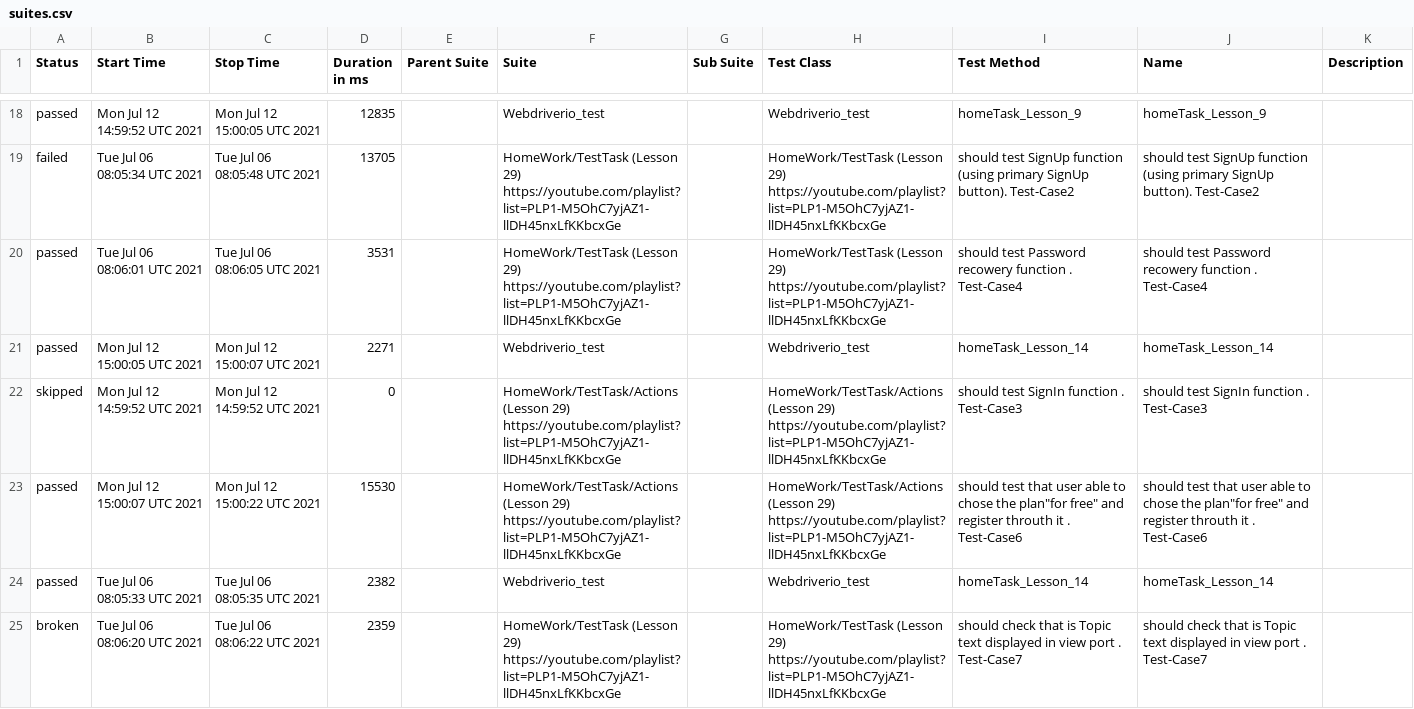
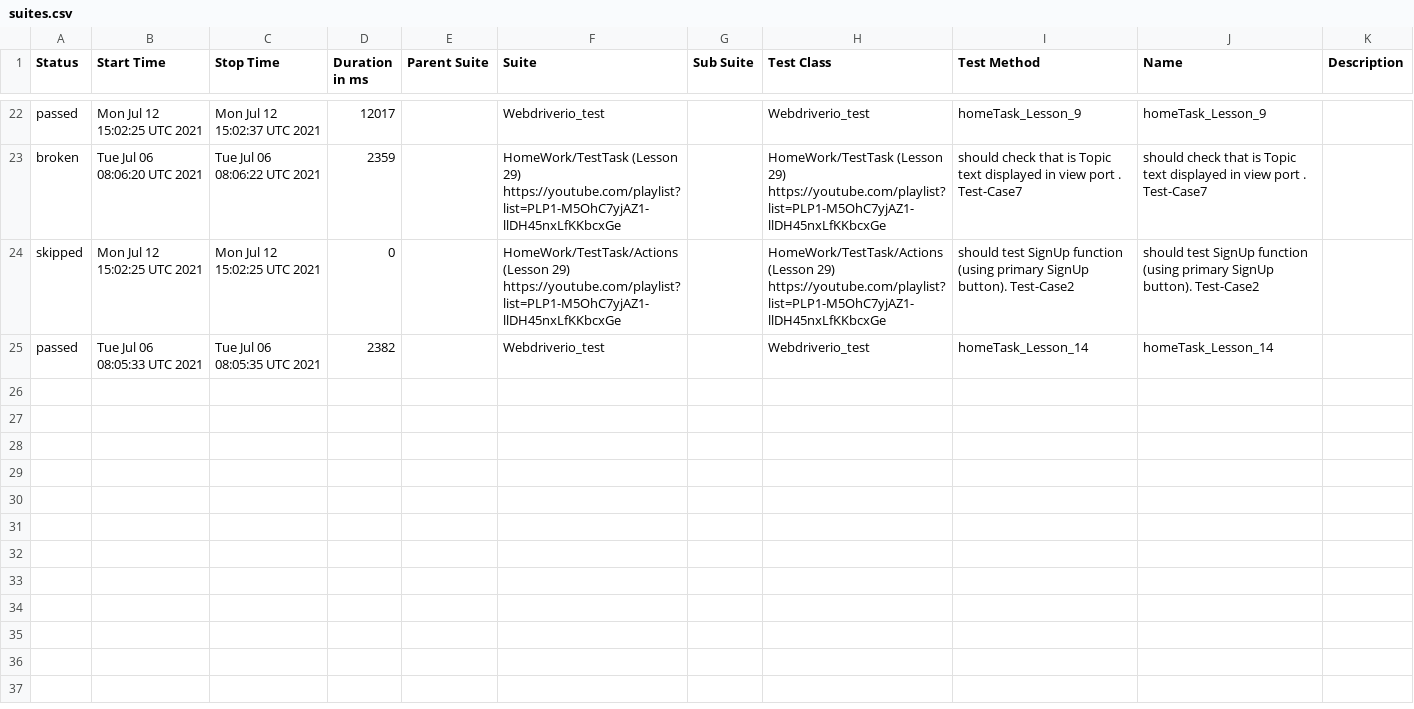
Before and after one commit to ToActions/HtmlActions, a CSV file: data/suites.csv, drawn as a sheet; only a part is shown, gaps mark what is left out; the diff covers the shown part only.

Commit message:
Update from https://github.com/AmigoSerhio/Private_Allure_Actions/commit/3f53eb9471843c912bad9f85c360fcf1afa9603f

```diff
--- a/data/suites.csv
+++ b/data/suites.csv
@@ -18,8 +22,4 @@
-"passed","Mon Jul 12 14:59:52 UTC 2021","Mon Jul 12 15:00:05 UTC 2021","12835","","Webdriverio_test","","Webdriverio_test","homeTask_Lesson_9","homeTask_Lesson_9",""
-"failed","Tue Jul 06 08:05:34 UTC 2021","Tue Jul 06 08:05:48 UTC 2021","13705","","HomeWork/TestTask (Lesson 29) https://youtube.com/playlist?list=PLP1-M5OhC7yjAZ1-llDH45nxLfKKbcxGe","","HomeWork/TestTask (Lesson 29) https://youtube.com/playlist?list=PLP1-M5OhC7yjAZ1-llDH45nxLfKKbcxGe","should test SignUp function (using primary SignUp button). Test-Case2","should test SignUp function (using primary SignUp button). Test-Case2",""
-"passed","Tue Jul 06 08:06:01 UTC 2021","Tue Jul 06 08:06:05 UTC 2021","3531","","HomeWork/TestTask (Lesson 29) https://youtube.com/playlist?list=PLP1-M5OhC7yjAZ1-llDH45nxLfKKbcxGe","","HomeWork/TestTask (Lesson 29) https://youtube.com/playlist?list=PLP1-M5OhC7yjAZ1-llDH45nxLfKKbcxGe","should test Password recowery function . Test-Case4","should test Password recowery function . Test-Case4",""
-"passed","Mon Jul 12 15:00:05 UTC 2021","Mon Jul 12 15:00:07 UTC 2021","2271","","Webdriverio_test","","Webdriverio_test"," homeTask_Lesson_14"," homeTask_Lesson_14",""
-"skipped","Mon Jul 12 14:59:52 UTC 2021","Mon Jul 12 14:59:52 UTC 2021","0","","HomeWork/TestTask/Actions (Lesson 29) https://youtube.com/playlist?list=PLP1-M5OhC7yjAZ1-llDH45nxLfKKbcxGe","","HomeWork/TestTask/Actions (Lesson 29) https://youtube.com/playlist?list=PLP1-M5OhC7yjAZ1-llDH45nxLfKKbcxGe","should test SignIn function . Test-Case3","should test SignIn function . Test-Case3",""
-"passed","Mon Jul 12 15:00:07 UTC 2021","Mon Jul 12 15:00:22 UTC 2021","15530","","HomeWork/TestTask/Actions (Lesson 29) https://youtube.com/playlist?list=PLP1-M5OhC7yjAZ1-llDH45nxLfKKbcxGe","","HomeWork/TestTask/Actions (Lesson 29) https://youtube.com/playlist?list=PLP1-M5OhC7yjAZ1-llDH45nxLfKKbcxGe","should test that user able to chose the plan""for free"" and register throuth it . Test-Case6","should test that user able to chose the plan""for free"" and register throuth it . Test-Case6",""
+"passed","Mon Jul 12 15:02:25 UTC 2021","Mon Jul 12 15:02:37 UTC 2021","12017","","Webdriverio_test","","Webdriverio_test","homeTask_Lesson_9","homeTask_Lesson_9",""
+"broken","Tue Jul 06 08:06:20 UTC 2021","Tue Jul 06 08:06:22 UTC 2021","2359","","HomeWork/TestTask (Lesson 29) https://youtube.com/playlist?list=PLP1-M5OhC7yjAZ1-llDH45nxLfKKbcxGe","","HomeWork/TestTask (Lesson 29) https://youtube.com/playlist?list=PLP1-M5OhC7yjAZ1-llDH45nxLfKKbcxGe","should check that is Topic text displayed in view port . Test-Case7","should check that is Topic text displayed in view port . Test-Case7",""
+"skipped","Mon Jul 12 15:02:25 UTC 2021","Mon Jul 12 15:02:25 UTC 2021","0","","HomeWork/TestTask/Actions (Lesson 29) https://youtube.com/playlist?list=PLP1-M5OhC7yjAZ1-llDH45nxLfKKbcxGe","","HomeWork/TestTask/Actions (Lesson 29) https://youtube.com/playlist?list=PLP1-M5OhC7yjAZ1-llDH45nxLfKKbcxGe","should test SignUp function (using primary SignUp button). Test-Case2","should test SignUp function (using primary SignUp button). Test-Case2",""
 "passed","Tue Jul 06 08:05:33 UTC 2021","Tue Jul 06 08:05:35 UTC 2021","2382","","Webdriverio_test","","Webdriverio_test"," homeTask_Lesson_14"," homeTask_Lesson_14",""
-"broken","Tue Jul 06 08:06:20 UTC 2021","Tue Jul 06 08:06:22 UTC 2021","2359","","HomeWork/TestTask (Lesson 29) https://youtube.com/playlist?list=PLP1-M5OhC7yjAZ1-llDH45nxLfKKbcxGe","","HomeWork/TestTask (Lesson 29) https://youtube.com/playlist?list=PLP1-M5OhC7yjAZ1-llDH45nxLfKKbcxGe","should check that is Topic text displayed in view port . Test-Case7","should check that is Topic text displayed in view port . Test-Case7",""
```
Also changed, not shown: 8 added rows, 6 removed rows, 7 moved rows and 5 edited cells elsewhere in this file, 40 other files.
